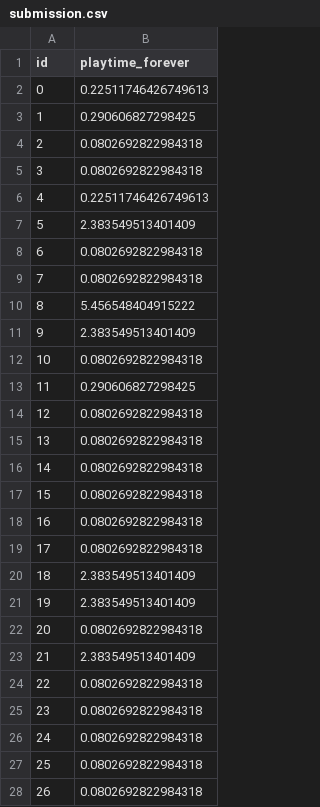
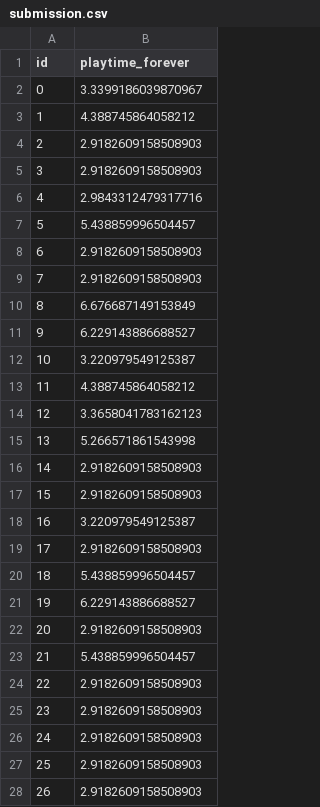
Before and after one commit to arelekar2/Predict-Playtime-Game, a CSV file: submission.csv, drawn as a sheet; only a part is shown; the diff covers the shown part only.

```diff
--- a/submission.csv
+++ b/submission.csv
@@ -1,28 +1,28 @@
 id,playtime_forever
-0,0.22511746426749613
-1,0.290606827298425
-2,0.0802692822984318
-3,0.0802692822984318
-4,0.22511746426749613
-5,2.383549513401409
-6,0.0802692822984318
-7,0.0802692822984318
-8,5.456548404915222
-9,2.383549513401409
-10,0.0802692822984318
-11,0.290606827298425
-12,0.0802692822984318
-13,0.0802692822984318
-14,0.0802692822984318
-15,0.0802692822984318
-16,0.0802692822984318
-17,0.0802692822984318
-18,2.383549513401409
-19,2.383549513401409
-20,0.0802692822984318
-21,2.383549513401409
-22,0.0802692822984318
-23,0.0802692822984318
-24,0.0802692822984318
-25,0.0802692822984318
-26,0.0802692822984318
+0,3.3399186039870967
+1,4.388745864058212
+2,2.9182609158508903
+3,2.9182609158508903
+4,2.9843312479317716
+5,5.438859996504457
+6,2.9182609158508903
+7,2.9182609158508903
+8,6.676687149153849
+9,6.229143886688527
+10,3.220979549125387
+11,4.388745864058212
+12,3.3658041783162123
+13,5.266571861543998
+14,2.9182609158508903
+15,2.9182609158508903
+16,3.220979549125387
+17,2.9182609158508903
+18,5.438859996504457
+19,6.229143886688527
+20,2.9182609158508903
+21,5.438859996504457
+22,2.9182609158508903
+23,2.9182609158508903
+24,2.9182609158508903
+25,2.9182609158508903
+26,2.9182609158508903
```
Also changed, not shown: 63 edited cells elsewhere in this file, 2 other files.
